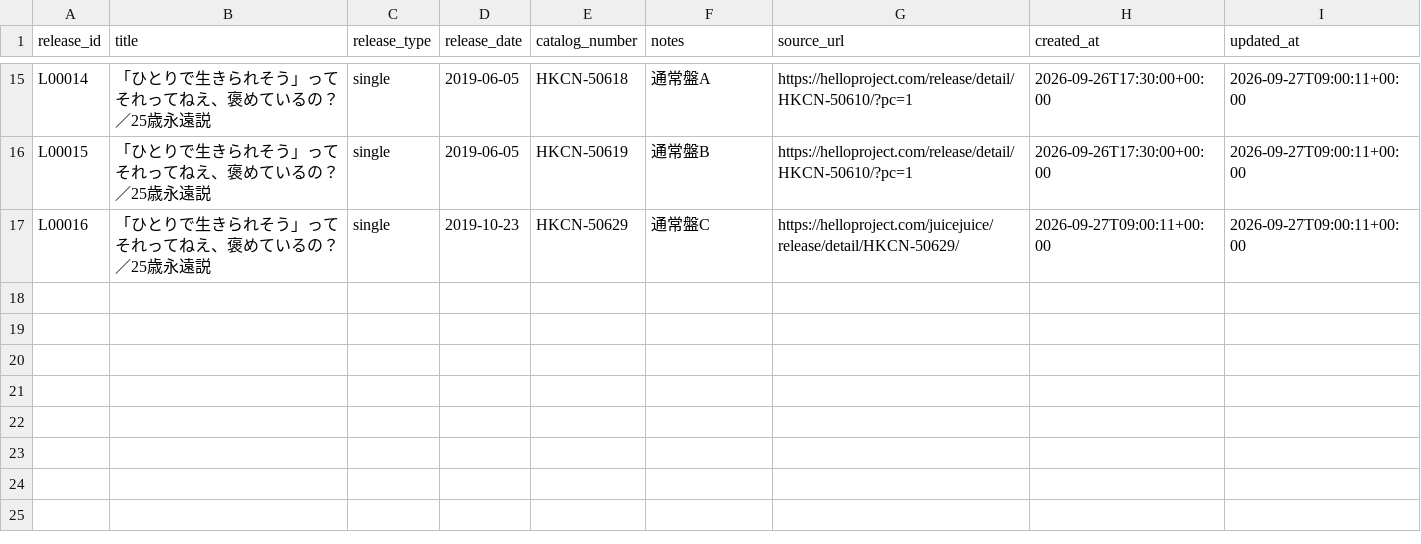
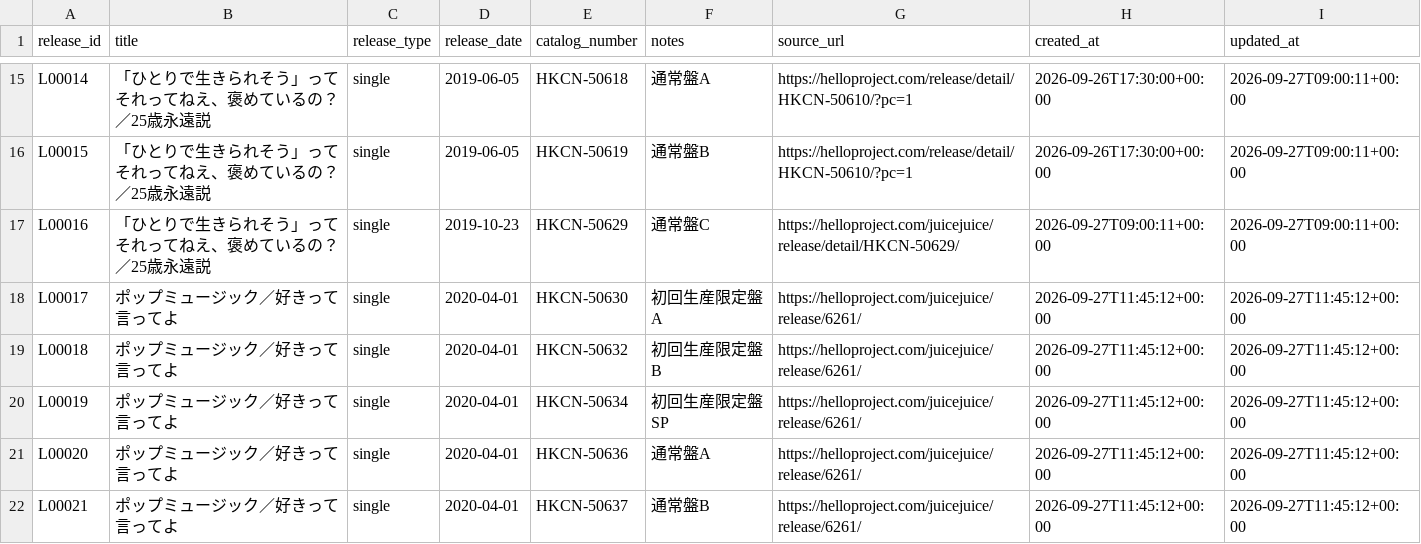
Before and after one commit to YutoSuga/helloproject-song-data, a CSV file: data/releases.csv, drawn as a sheet; only a part is shown, gaps mark what is left out.

```diff
--- a/data/releases.csv
+++ b/data/releases.csv
@@ -17 +17,6 @@ L00015,「ひとりで生きられそう」って それってねえ、褒めて
 L00016,「ひとりで生きられそう」って それってねえ、褒めているの？／25歳永遠説,single,2019-10-23,HKCN-50629,通常盤C,https://helloproject.com/juicejuice/release/detail/HKCN-50629/,2026-09-27T09:00:11+00:00,2026-09-27T09:00:11+00:00
+L00017,ポップミュージック／好きって言ってよ,single,2020-04-01,HKCN-50630,初回生産限定盤A,https://helloproject.com/juicejuice/release/6261/,2026-09-27T11:45:12+00:00,2026-09-27T11:45:12+00:00
+L00018,ポップミュージック／好きって言ってよ,single,2020-04-01,HKCN-50632,初回生産限定盤B,https://helloproject.com/juicejuice/release/6261/,2026-09-27T11:45:12+00:00,2026-09-27T11:45:12+00:00
+L00019,ポップミュージック／好きって言ってよ,single,2020-04-01,HKCN-50634,初回生産限定盤SP,https://helloproject.com/juicejuice/release/6261/,2026-09-27T11:45:12+00:00,2026-09-27T11:45:12+00:00
+L00020,ポップミュージック／好きって言ってよ,single,2020-04-01,HKCN-50636,通常盤A,https://helloproject.com/juicejuice/release/6261/,2026-09-27T11:45:12+00:00,2026-09-27T11:45:12+00:00
+L00021,ポップミュージック／好きって言ってよ,single,2020-04-01,HKCN-50637,通常盤B,https://helloproject.com/juicejuice/release/6261/,2026-09-27T11:45:12+00:00,2026-09-27T11:45:12+00:00
```
Also changed, not shown: data/release_tracks.csv, data/songs.csv, 1 other file.
